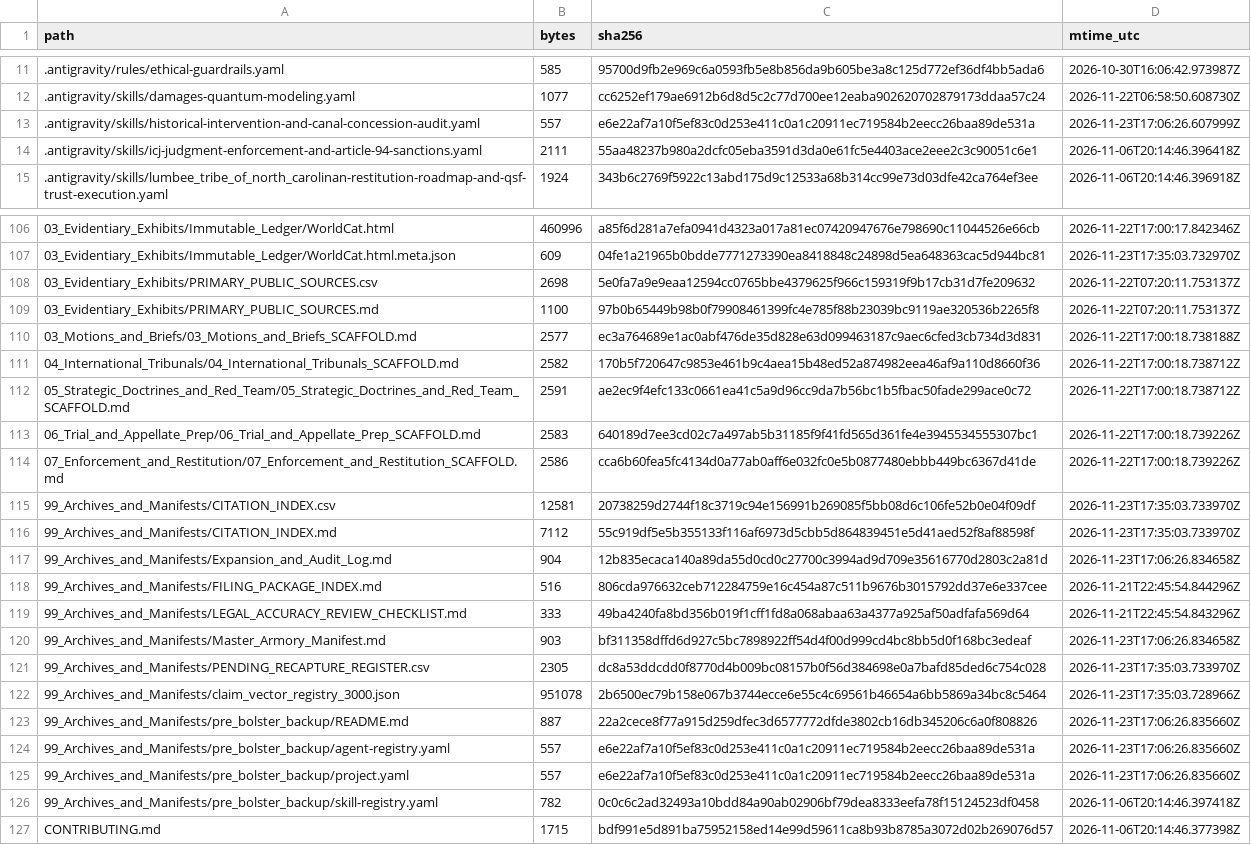
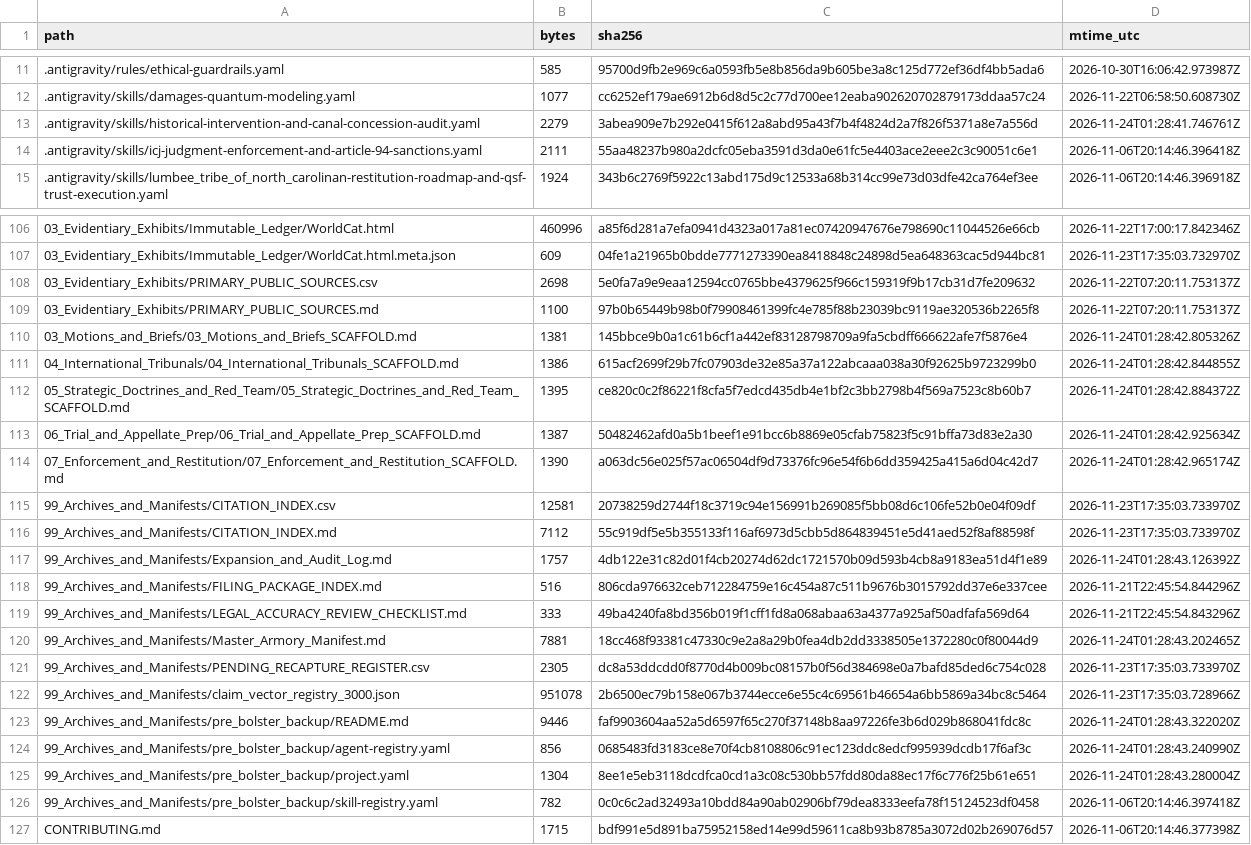
Before and after one commit to GlobalRestitutionAlliance/turtle-island-us-nc-lumbee-tribe-of-north-carolina-master-litigation, a CSV file: 99_Archives_and_Manifests/MANIFEST_SHA256.csv, drawn as a sheet; only a part is shown, gaps mark what is left out; the diff covers the shown part only.

Commit message:
REVERTED DUE TO UNPROMPTED MASS J3WFICATED DATA CORRUPTION BY COMPROMISED BIASED LLM/ARTIFICIAL INTELLIGENCE MODELS

```diff
--- a/99_Archives_and_Manifests/MANIFEST_SHA256.csv
+++ b/99_Archives_and_Manifests/MANIFEST_SHA256.csv
@@ -12,3 +12,3 @@ path,bytes,sha256,mtime_utc
 .antigravity/skills/damages-quantum-modeling.yaml,1077,cc6252ef179ae6912b6d8d5c2c77d700ee12eaba902620702879173ddaa57c24,2026-11-22T06:58:50.608730Z
-.antigravity/skills/historical-intervention-and-canal-concession-audit.yaml,557,e6e22af7a10f5ef83c0d253e411c0a1c20911ec719584b2eecc26baa89de531a,2026-11-23T17:06:26.607999Z
+.antigravity/skills/historical-intervention-and-canal-concession-audit.yaml,2279,3abea909e7b292e0415f612a8abd95a43f7b4f4824d2a7f826f5371a8e7a556d,2026-11-24T01:28:41.746761Z
 .antigravity/skills/icj-judgment-enforcement-and-article-94-sanctions.yaml,2111,55aa48237b980a2dcfc05eba3591d3da0e61fc5e4403ace2eee2c3c90051c6e1,2026-11-06T20:14:46.396418Z
@@ -109,18 +109,18 @@ path,bytes,sha256,mtime_utc
 03_Evidentiary_Exhibits/PRIMARY_PUBLIC_SOURCES.md,1100,97b0b65449b98b0f79908461399fc4e785f88b23039bc9119ae320536b2265f8,2026-11-22T07:20:11.753137Z
-03_Motions_and_Briefs/03_Motions_and_Briefs_SCAFFOLD.md,2577,ec3a764689e1ac0abf476de35d828e63d099463187c9aec6cfed3cb734d3d831,2026-11-22T17:00:18.738188Z
-04_International_Tribunals/04_International_Tribunals_SCAFFOLD.md,2582,170b5f720647c9853e461b9c4aea15b48ed52a874982eea46af9a110d8660f36,2026-11-22T17:00:18.738712Z
-05_Strategic_Doctrines_and_Red_Team/05_Strategic_Doctrines_and_Red_Team_SCAFFOLD.md,2591,ae2ec9f4efc133c0661ea41c5a9d96cc9da7b56bc1b5fbac50fade299ace0c72,2026-11-22T17:00:18.738712Z
-06_Trial_and_Appellate_Prep/06_Trial_and_Appellate_Prep_SCAFFOLD.md,2583,640189d7ee3cd02c7a497ab5b31185f9f41fd565d361fe4e3945534555307bc1,2026-11-22T17:00:18.739226Z
-07_Enforcement_and_Restitution/07_Enforcement_and_Restitution_SCAFFOLD.md,2586,cca6b60fea5fc4134d0a77ab0aff6e032fc0e5b0877480ebbb449bc6367d41de,2026-11-22T17:00:18.739226Z
+03_Motions_and_Briefs/03_Motions_and_Briefs_SCAFFOLD.md,1381,145bbce9b0a1c61b6cf1a442ef83128798709a9fa5cbdff666622afe7f5876e4,2026-11-24T01:28:42.805326Z
+04_International_Tribunals/04_International_Tribunals_SCAFFOLD.md,1386,615acf2699f29b7fc07903de32e85a37a122abcaaa038a30f92625b9723299b0,2026-11-24T01:28:42.844855Z
+05_Strategic_Doctrines_and_Red_Team/05_Strategic_Doctrines_and_Red_Team_SCAFFOLD.md,1395,ce820c0c2f86221f8cfa5f7edcd435db4e1bf2c3bb2798b4f569a7523c8b60b7,2026-11-24T01:28:42.884372Z
+06_Trial_and_Appellate_Prep/06_Trial_and_Appellate_Prep_SCAFFOLD.md,1387,50482462afd0a5b1beef1e91bcc6b8869e05cfab75823f5c91bffa73d83e2a30,2026-11-24T01:28:42.925634Z
+07_Enforcement_and_Restitution/07_Enforcement_and_Restitution_SCAFFOLD.md,1390,a063dc56e025f57ac06504df9d73376fc96e54f6b6dd359425a415a6d04c42d7,2026-11-24T01:28:42.965174Z
 99_Archives_and_Manifests/CITATION_INDEX.csv,12581,20738259d2744f18c3719c94e156991b269085f5bb08d6c106fe52b0e04f09df,2026-11-23T17:35:03.733970Z
 99_Archives_and_Manifests/CITATION_INDEX.md,7112,55c919df5e5b355133f116af6973d5cbb5d864839451e5d41aed52f8af88598f,2026-11-23T17:35:03.733970Z
-99_Archives_and_Manifests/Expansion_and_Audit_Log.md,904,12b835ecaca140a89da55d0cd0c27700c3994ad9d709e35616770d2803c2a81d,2026-11-23T17:06:26.834658Z
+99_Archives_and_Manifests/Expansion_and_Audit_Log.md,1757,4db122e31c82d01f4cb20274d62dc1721570b09d593b4cb8a9183ea51d4f1e89,2026-11-24T01:28:43.126392Z
 99_Archives_and_Manifests/FILING_PACKAGE_INDEX.md,516,806cda976632ceb712284759e16c454a87c511b9676b3015792dd37e6e337cee,2026-11-21T22:45:54.844296Z
 99_Archives_and_Manifests/LEGAL_ACCURACY_REVIEW_CHECKLIST.md,333,49ba4240fa8bd356b019f1cff1fd8a068abaa63a4377a925af50adfafa569d64,2026-11-21T22:45:54.843296Z
-99_Archives_and_Manifests/Master_Armory_Manifest.md,903,bf311358dffd6d927c5bc7898922ff54d4f00d999cd4bc8bb5d0f168bc3edeaf,2026-11-23T17:06:26.834658Z
+99_Archives_and_Manifests/Master_Armory_Manifest.md,7881,18cc468f93381c47330c9e2a8a29b0fea4db2dd3338505e1372280c0f80044d9,2026-11-24T01:28:43.202465Z
 99_Archives_and_Manifests/PENDING_RECAPTURE_REGISTER.csv,2305,dc8a53ddcdd0f8770d4b009bc08157b0f56d384698e0a7bafd85ded6c754c028,2026-11-23T17:35:03.733970Z
 99_Archives_and_Manifests/claim_vector_registry_3000.json,951078,2b6500ec79b158e067b3744ecce6e55c4c69561b46654a6bb5869a34bc8c5464,2026-11-23T17:35:03.728966Z
-99_Archives_and_Manifests/pre_bolster_backup/README.md,887,22a2cece8f77a915d259dfec3d6577772dfde3802cb16db345206c6a0f808826,2026-11-23T17:06:26.835660Z
-99_Archives_and_Manifests/pre_bolster_backup/agent-registry.yaml,557,e6e22af7a10f5ef83c0d253e411c0a1c20911ec719584b2eecc26baa89de531a,2026-11-23T17:06:26.835660Z
-99_Archives_and_Manifests/pre_bolster_backup/project.yaml,557,e6e22af7a10f5ef83c0d253e411c0a1c20911ec719584b2eecc26baa89de531a,2026-11-23T17:06:26.835660Z
+99_Archives_and_Manifests/pre_bolster_backup/README.md,9446,faf9903604aa52a5d6597f65c270f37148b8aa97226fe3b6d029b868041fdc8c,2026-11-24T01:28:43.322020Z
+99_Archives_and_Manifests/pre_bolster_backup/agent-registry.yaml,856,0685483fd3183ce8e70f4cb8108806c91ec123ddc8edcf995939dcdb17f6af3c,2026-11-24T01:28:43.240990Z
+99_Archives_and_Manifests/pre_bolster_backup/project.yaml,1304,8ee1e5eb3118dcdfca0cd1a3c08c530bb57fdd80da88ec17f6c776f25b61e651,2026-11-24T01:28:43.280004Z
 99_Archives_and_Manifests/pre_bolster_backup/skill-registry.yaml,782,0c0c6c2ad32493a10bdd84a90ab02906bf79dea8333eefa78f15124523df0458,2026-11-06T20:14:46.397418Z
```
Also changed, not shown: 77 edited cells elsewhere in this file, 37 other files.
